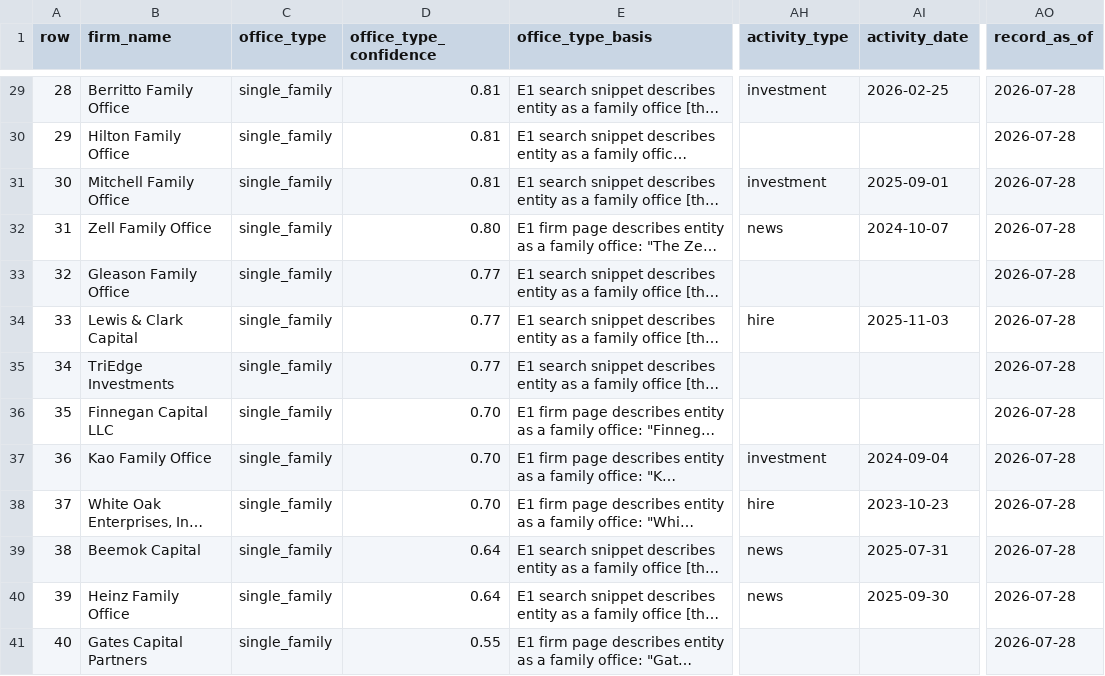
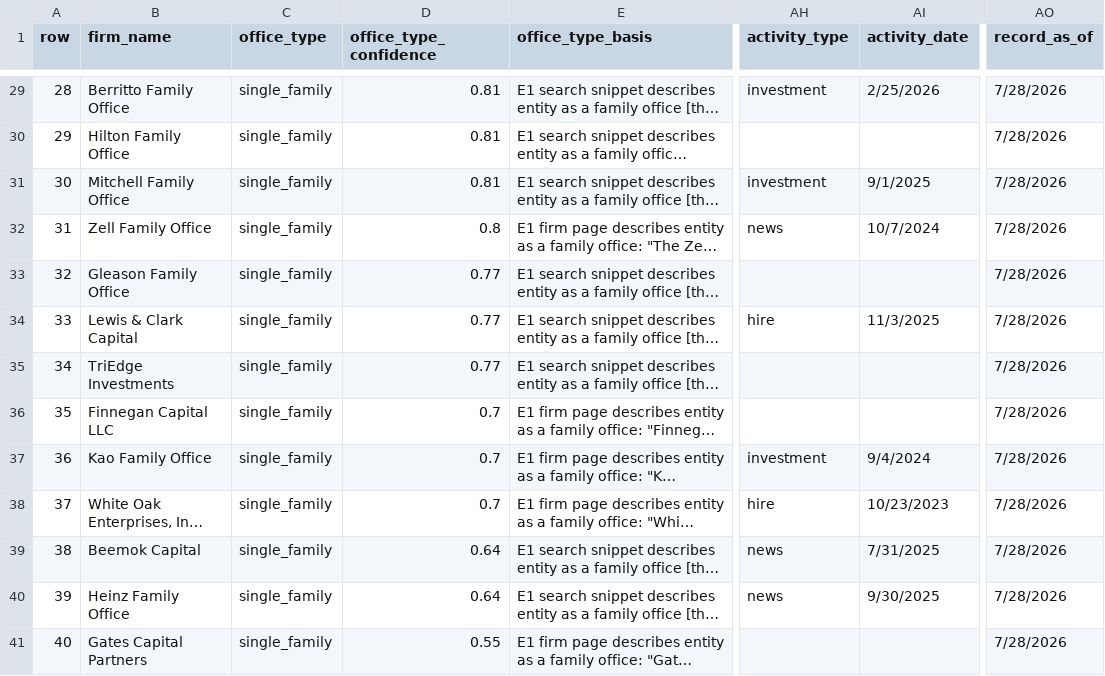
Before and after one commit to thisisahmad/polarity-family-office-rag, a CSV file: data/family_office_dataset.csv, drawn as a sheet; only a part is shown, gaps mark what is left out; long unchanged cells end in …; the diff covers the shown part only; the diff names each change by its address in the sheet, - before the commit and + after, or states it on an @@ line.

```diff
--- a/data/family_office_dataset.csv
+++ b/data/family_office_dataset.csv
-AI29 (activity_date): 2026-02-25
+AI29 (activity_date): 2/25/2026
-AO29:AO41 (record_as_of): 2026-07-28
+AO29:AO41 (record_as_of): 7/28/2026
-AI31 (activity_date): 2025-09-01
+AI31 (activity_date): 9/1/2025
-D32 (office_type_confidence): 0.80
+D32 (office_type_confidence): 0.8
-AI32 (activity_date): 2024-10-07
+AI32 (activity_date): 10/7/2024
-AI34 (activity_date): 2025-11-03
+AI34 (activity_date): 11/3/2025
-D36:D38 (office_type_confidence): 0.70
+D36:D38 (office_type_confidence): 0.7
-AI37 (activity_date): 2024-09-04
+AI37 (activity_date): 9/4/2024
-AI38 (activity_date): 2023-10-23
+AI38 (activity_date): 10/23/2023
-AI39 (activity_date): 2025-07-31
+AI39 (activity_date): 7/31/2025
-AI40 (activity_date): 2025-09-30
+AI40 (activity_date): 9/30/2025
```
Also changed, not shown: 97 edited cells elsewhere in this file, 6 other files.
